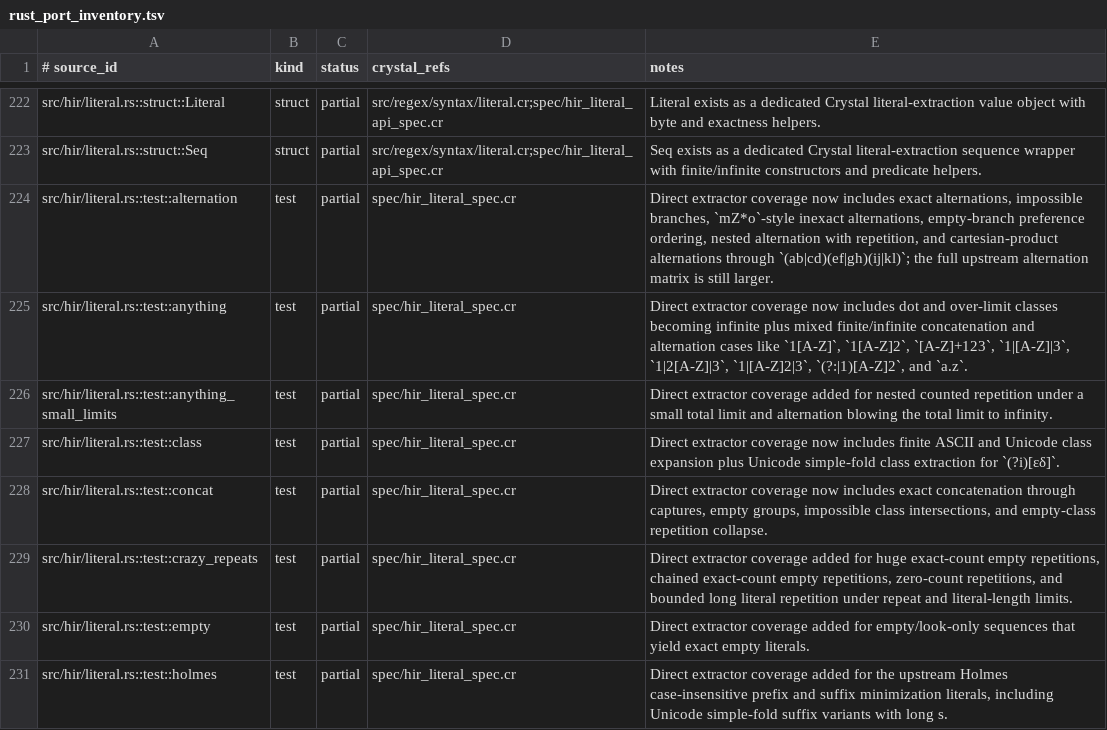
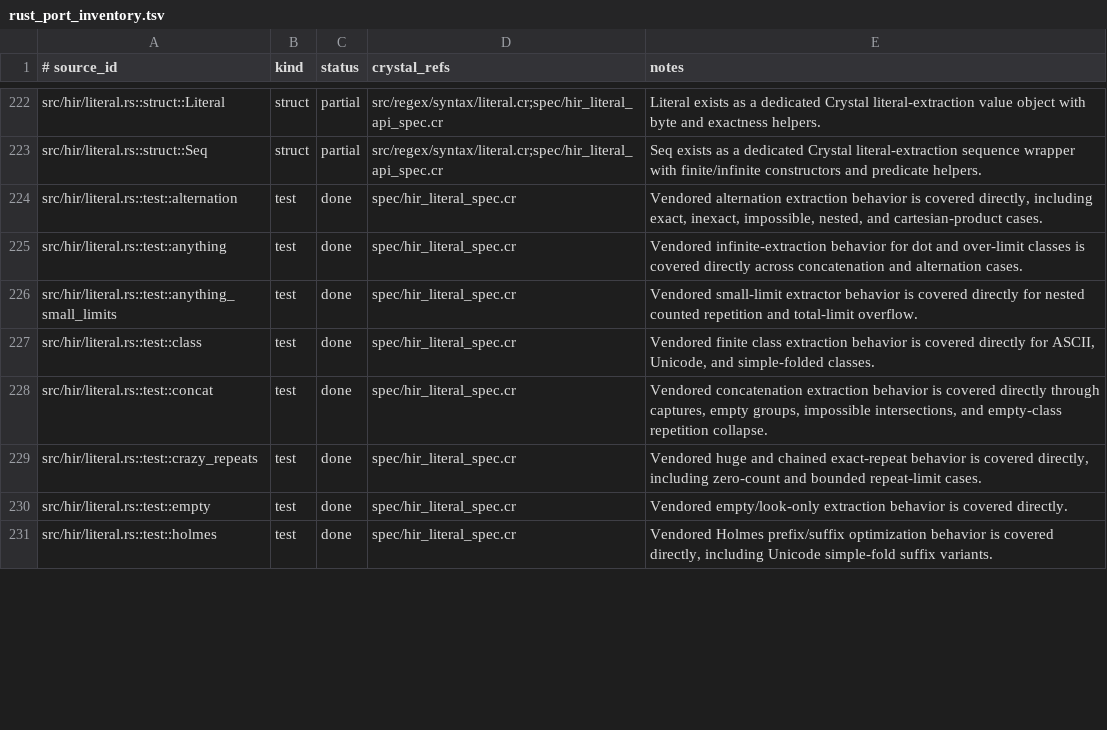
Before and after one commit to dsisnero/regex-syntax, a TSV file: plans/inventory/rust_port_inventory.tsv, drawn as a sheet; only a part is shown, gaps mark what is left out; the diff covers the shown part only.

```diff
--- a/plans/inventory/rust_port_inventory.tsv
+++ b/plans/inventory/rust_port_inventory.tsv
@@ -223,9 +223,9 @@ src/hir/literal.rs::struct::Literal	struct	partial	src/regex/syntax/literal.cr;s
 src/hir/literal.rs::struct::Seq	struct	partial	src/regex/syntax/literal.cr;spec/hir_literal_api_spec.cr	Seq exists as a dedicated Crystal literal-extraction sequence wrapper with finite/infinite constructors and predicate helpers.
-src/hir/literal.rs::test::alternation	test	partial	spec/hir_literal_spec.cr	Direct extractor coverage now includes exact alternations, impossible branches, `mZ*o`-style inexact alternations, empty-branch preference ordering, nested alternation with repetition, and cartesian-product alternations through `(ab|cd)(ef|gh)(ij|kl)`; the full upstream alternation matrix is still larger.
-src/hir/literal.rs::test::anything	test	partial	spec/hir_literal_spec.cr	Direct extractor coverage now includes dot and over-limit classes becoming infinite plus mixed finite/infinite concatenation and alternation cases like `1[A-Z]`, `1[A-Z]2`, `[A-Z]+123`, `1|[A-Z]|3`, `1|2[A-Z]|3`, `1|[A-Z]2|3`, `(?:|1)[A-Z]2`, and `a.z`.
-src/hir/literal.rs::test::anything_small_limits	test	partial	spec/hir_literal_spec.cr	Direct extractor coverage added for nested counted repetition under a small total limit and alternation blowing the total limit to infinity.
-src/hir/literal.rs::test::class	test	partial	spec/hir_literal_spec.cr	Direct extractor coverage now includes finite ASCII and Unicode class expansion plus Unicode simple-fold class extraction for `(?i)[εδ]`.
-src/hir/literal.rs::test::concat	test	partial	spec/hir_literal_spec.cr	Direct extractor coverage now includes exact concatenation through captures, empty groups, impossible class intersections, and empty-class repetition collapse.
-src/hir/literal.rs::test::crazy_repeats	test	partial	spec/hir_literal_spec.cr	Direct extractor coverage added for huge exact-count empty repetitions, chained exact-count empty repetitions, zero-count repetitions, and bounded long literal repetition under repeat and literal-length limits.
-src/hir/literal.rs::test::empty	test	partial	spec/hir_literal_spec.cr	Direct extractor coverage added for empty/look-only sequences that yield exact empty literals.
-src/hir/literal.rs::test::holmes	test	partial	spec/hir_literal_spec.cr	Direct extractor coverage added for the upstream Holmes case-insensitive prefix and suffix minimization literals, including Unicode simple-fold suffix variants with long s.
+src/hir/literal.rs::test::alternation	test	done	spec/hir_literal_spec.cr	Vendored alternation extraction behavior is covered directly, including exact, inexact, impossible, nested, and cartesian-product cases.
+src/hir/literal.rs::test::anything	test	done	spec/hir_literal_spec.cr	Vendored infinite-extraction behavior for dot and over-limit classes is covered directly across concatenation and alternation cases.
+src/hir/literal.rs::test::anything_small_limits	test	done	spec/hir_literal_spec.cr	Vendored small-limit extractor behavior is covered directly for nested counted repetition and total-limit overflow.
+src/hir/literal.rs::test::class	test	done	spec/hir_literal_spec.cr	Vendored finite class extraction behavior is covered directly for ASCII, Unicode, and simple-folded classes.
+src/hir/literal.rs::test::concat	test	done	spec/hir_literal_spec.cr	Vendored concatenation extraction behavior is covered directly through captures, empty groups, impossible intersections, and empty-class repetition collapse.
+src/hir/literal.rs::test::crazy_repeats	test	done	spec/hir_literal_spec.cr	Vendored huge and chained exact-repeat behavior is covered directly, including zero-count and bounded repeat-limit cases.
+src/hir/literal.rs::test::empty	test	done	spec/hir_literal_spec.cr	Vendored empty/look-only extraction behavior is covered directly.
+src/hir/literal.rs::test::holmes	test	done	spec/hir_literal_spec.cr	Vendored Holmes prefix/suffix optimization behavior is covered directly, including Unicode simple-fold suffix variants.
```
Also changed, not shown: 22 edited cells elsewhere in this file, plans/inventory/rust_test_parity.tsv, 1 other file.
